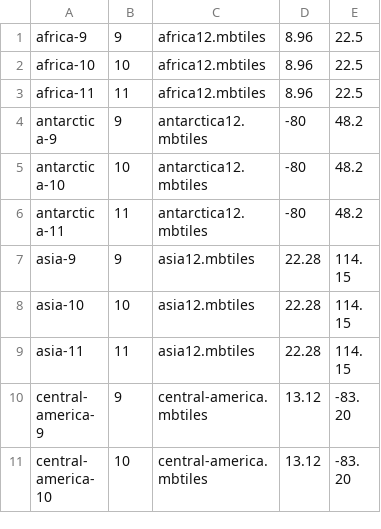
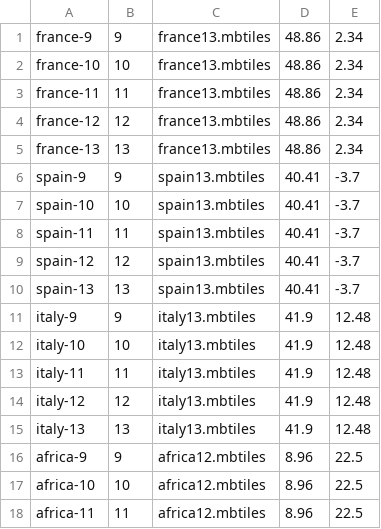
Before and after one commit to akhenakh/kvtiles, a CSV file: maps.csv, drawn as a sheet; only a part is shown; the shorter side is filled out with more unchanged rows.

```diff
--- a/maps.csv
+++ b/maps.csv
@@ -1 +1,16 @@
+france-9;9;france13.mbtiles;48.86;2.34
+france-10;10;france13.mbtiles;48.86;2.34
+france-11;11;france13.mbtiles;48.86;2.34
+france-12;12;france13.mbtiles;48.86;2.34
+france-13;13;france13.mbtiles;48.86;2.34
+spain-9;9;spain13.mbtiles;40.41;-3.7
+spain-10;10;spain13.mbtiles;40.41;-3.7
+spain-11;11;spain13.mbtiles;40.41;-3.7
+spain-12;12;spain13.mbtiles;40.41;-3.7
+spain-13;13;spain13.mbtiles;40.41;-3.7
+italy-9;9;italy13.mbtiles;41.9;12.48
+italy-10;10;italy13.mbtiles;41.9;12.48
+italy-11;11;italy13.mbtiles;41.9;12.48
+italy-12;12;italy13.mbtiles;41.9;12.48
+italy-13;13;italy13.mbtiles;41.9;12.48
 africa-9;9;africa12.mbtiles;8.96;22.5
```
Also changed, not shown: 2 other files.
